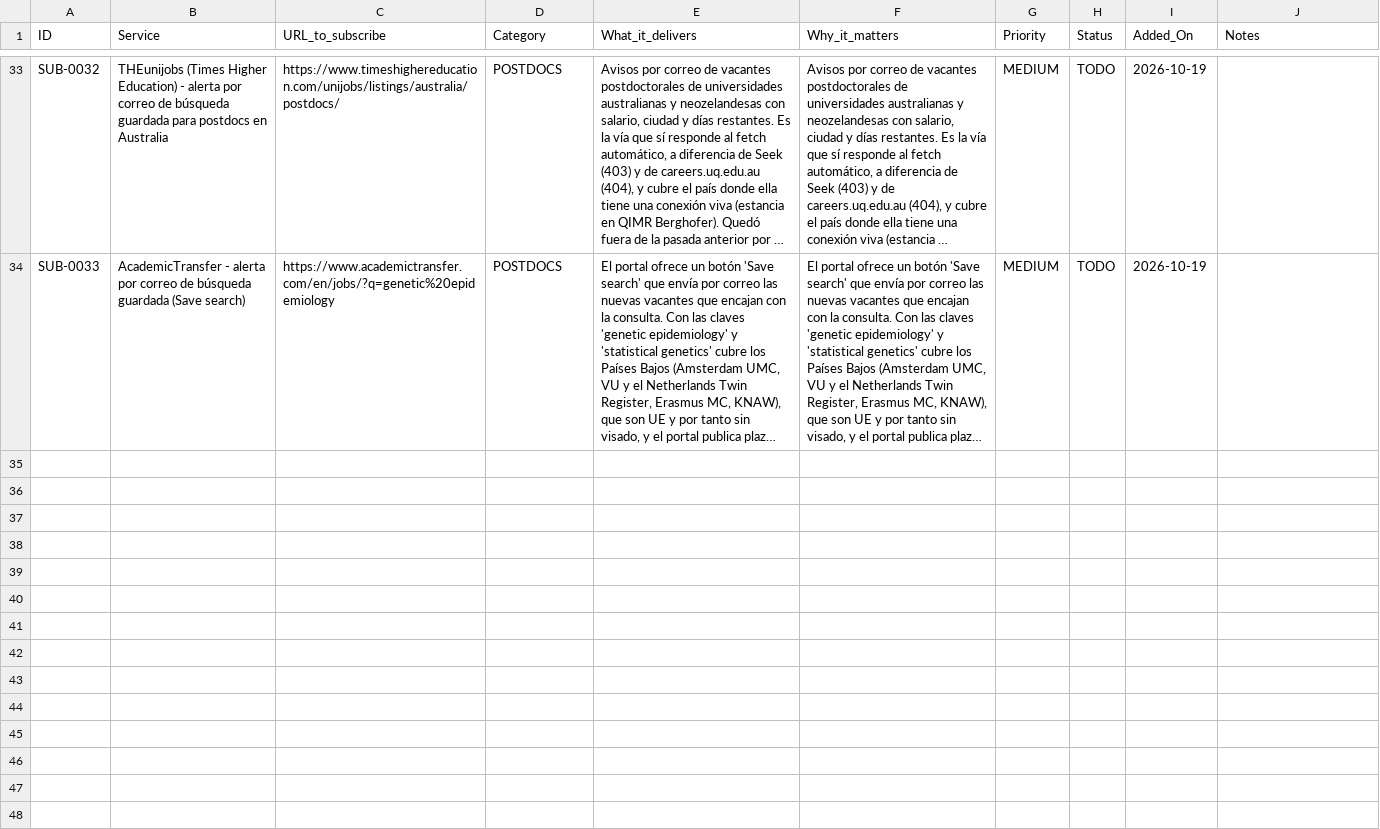
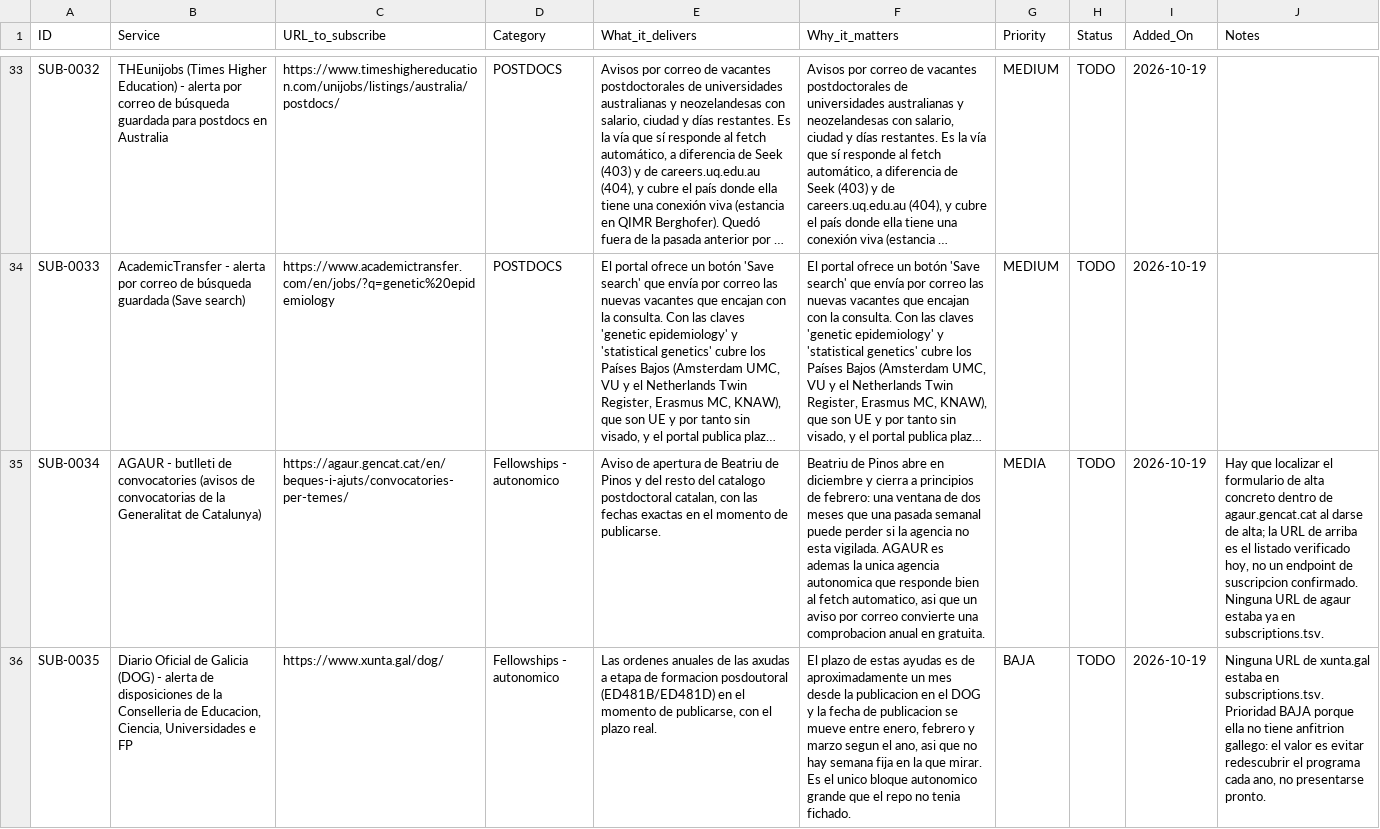
Before and after one commit to douglitas/scheduled-search-strategies, a TSV file: data/subscriptions.tsv, drawn as a sheet; only a part is shown, gaps mark what is left out; long unchanged cells end in …; the diff covers the shown part only; the diff names each change by its address in the sheet, - before the commit and + after, or states it on an @@ line.

```diff
--- a/data/subscriptions.tsv
+++ b/data/subscriptions.tsv
+row 35: SUB-0034 | AGAUR - butlleti de convocatories (avisos de convocatorias de la Generalitat de Catalunya) | https://agaur.gencat.cat/en/beques-i-ajuts/convocatories-per-temes/ | Fellowships - autonomico | Aviso de apertura de Beatriu de Pinos y del resto del catalogo postdoctoral catalan, con las fechas exactas en el momento de publicarse. | Beatriu de Pinos abre en diciembre y cierra a principios de febrero: una ventana de dos meses que una pasada semanal puede perder si la agencia no esta vigilada. AGAUR es ademas la unica agencia autonomica que responde bien al fetch automatico, asi que un aviso por correo convierte una comprobacion anual en gratuita. | MEDIA | TODO | 2026-10-19 | Hay que localizar el formulario de alta concreto dentro de agaur.gencat.cat al darse de alta; la URL de arriba es el listado verificado hoy, no un endpoint de suscripcion confirmado. Ninguna URL de agaur estaba ya en subscriptions.tsv.
+row 36: SUB-0035 | Diario Oficial de Galicia (DOG) - alerta de disposiciones de la Conselleria de Educacion, Ciencia, Universidades e FP | https://www.xunta.gal/dog/ | Fellowships - autonomico | Las ordenes anuales de las axudas a etapa de formacion posdoutoral (ED481B/ED481D) en el momento de publicarse, con el plazo real. | El plazo de estas ayudas es de aproximadamente un mes desde la publicacion en el DOG y la fecha de publicacion se mueve entre enero, febrero y marzo segun el ano, asi que no hay semana fija en la que mirar. Es el unico bloque autonomico grande que el repo no tenia fichado. | BAJA | TODO | 2026-10-19 | Ninguna URL de xunta.gal estaba en subscriptions.tsv. Prioridad BAJA porque ella no tiene anfitrion gallego: el valor es evitar redescubrir el programa cada ano, no presentarse pronto.
```
Also changed, not shown: 1 added row elsewhere in this file, data/action_now.tsv, 4 other files.
